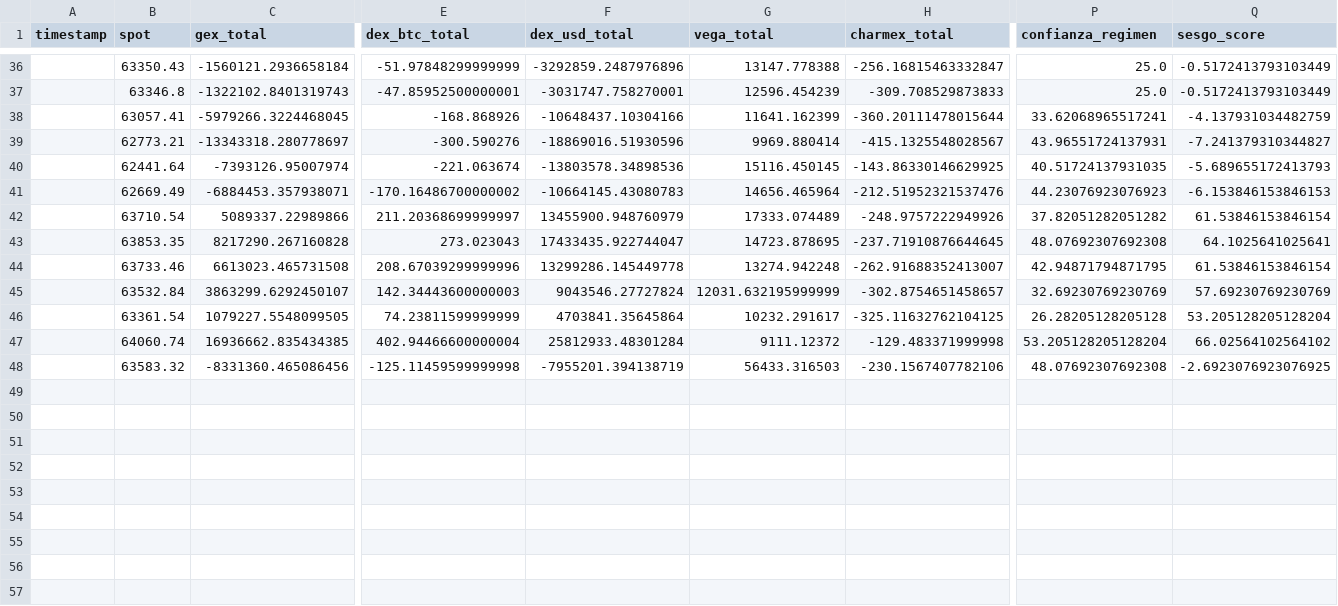
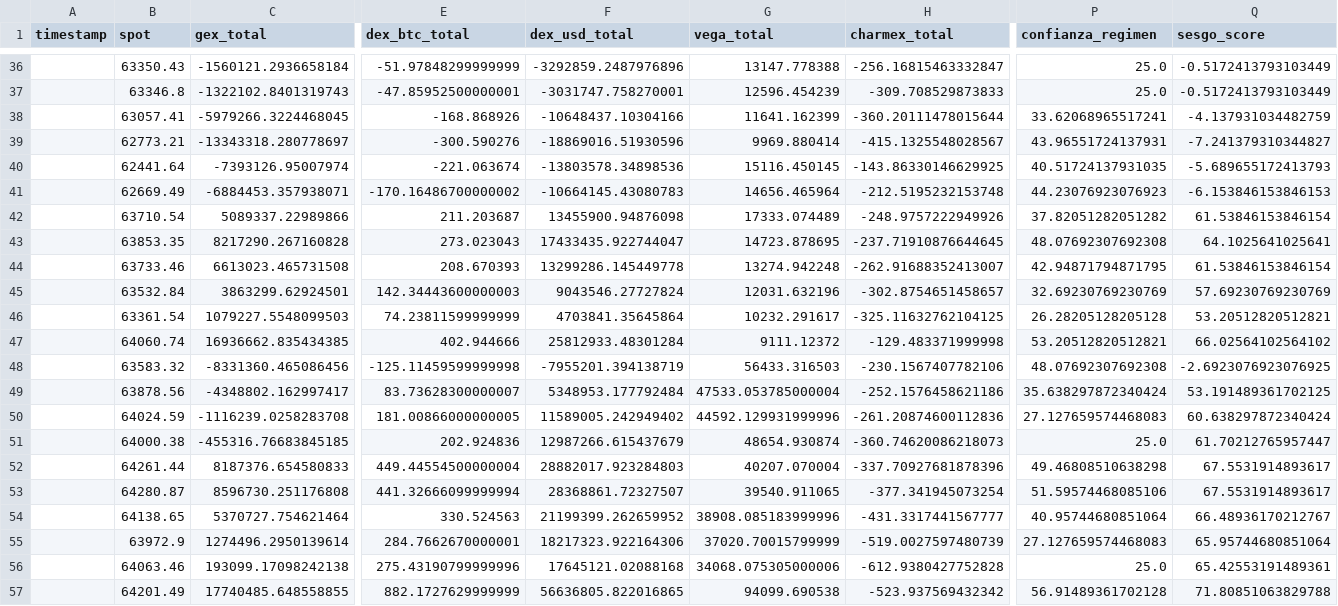
Before and after one commit to Alezmee/btc-quant-gex, a CSV file: data/historico_snapshots.csv, drawn as a sheet; only a part is shown, gaps mark what is left out; rows hold the shown columns only; the diff covers the shown part only; the diff names each change by its address in the sheet, - before the commit and + after, or states it on an @@ line.

```diff
--- a/data/historico_snapshots.csv
+++ b/data/historico_snapshots.csv
-H41 (charmex_total): -212.51952321537476
+H41 (charmex_total): -212.5195232153748
-E42 (dex_btc_total): 211.20368699999997
+E42 (dex_btc_total): 211.203687
-F42 (dex_usd_total): 13455900.948760979
+F42 (dex_usd_total): 13455900.94876098
-E44 (dex_btc_total): 208.67039299999996
+E44 (dex_btc_total): 208.670393
-C45 (gex_total): 3863299.6292450107
+C45 (gex_total): 3863299.62924501
-G45 (vega_total): 12031.632195999999
+G45 (vega_total): 12031.632196
-C46 (gex_total): 1079227.5548099505
+C46 (gex_total): 1079227.5548099503
-Q46 (sesgo_score): 53.205128205128204
+Q46 (sesgo_score): 53.20512820512821
-E47 (dex_btc_total): 402.94466600000004
+E47 (dex_btc_total): 402.944666
-P47 (confianza_regimen): 53.205128205128204
+P47 (confianza_regimen): 53.20512820512821
+row 49:  | 63878.56 | -4348802.162997417 | 83.73628300000007 | 5348953.177792484 | 47533.053785000004 | -252.1576458621186 | 35.638297872340424 | 53.191489361702125
+row 50:  | 64024.59 | -1116239.0258283708 | 181.00866000000005 | 11589005.242949402 | 44592.129931999996 | -261.20874600112836 | 27.127659574468083 | 60.638297872340424
+row 51:  | 64000.38 | -455316.76683845185 | 202.924836 | 12987266.615437679 | 48654.930874 | -360.74620086218073 | 25.0 | 61.70212765957447
+row 52:  | 64261.44 | 8187376.654580833 | 449.44554500000004 | 28882017.923284803 | 40207.070004 | -337.70927681878396 | 49.46808510638298 | 67.5531914893617
+row 53:  | 64280.87 | 8596730.251176808 | 441.32666099999994 | 28368861.72327507 | 39540.911065 | -377.341945073254 | 51.59574468085106 | 67.5531914893617
+row 54:  | 64138.65 | 5370727.754621464 | 330.524563 | 21199399.262659952 | 38908.085183999996 | -431.3317441567777 | 40.95744680851064 | 66.48936170212767
+row 55:  | 63972.9 | 1274496.2950139614 | 284.7662670000001 | 18217323.922164306 | 37020.70015799999 | -519.0027597480739 | 27.127659574468083 | 65.95744680851064
+row 56:  | 64063.46 | 193099.17098242138 | 275.43190799999996 | 17645121.02088168 | 34068.075305000006 | -612.9380427752828 | 25.0 | 65.42553191489361
+row 57:  | 64201.49 | 17740485.648558855 | 882.1727629999999 | 56636805.822016865 | 94099.690538 | -523.937569432342 | 56.91489361702128 | 71.80851063829788
```
Also changed, not shown: 1 edited cell elsewhere in this file, data/forward_test_resultados.csv.
